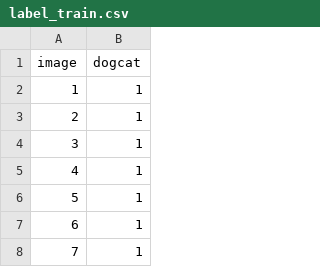
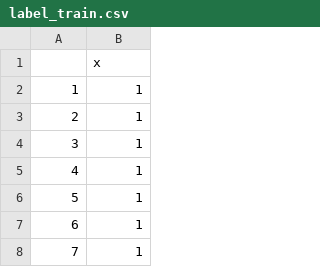
Before and after one commit to GU4243-ADS/project-2-predictive-modelling-group-3, a CSV file: output/label_train.csv, drawn as a sheet; only a part is shown; removed rows and columns are numbered as before the commit, all else as after; the diff names each change by its address in the sheet, - before the commit and + after, or states it on an @@ line.

```diff
--- a/output/label_train.csv
+++ b/output/label_train.csv
-row 1: image | dogcat
+row 1:  | x
```
Also changed, not shown: 7 other files.
